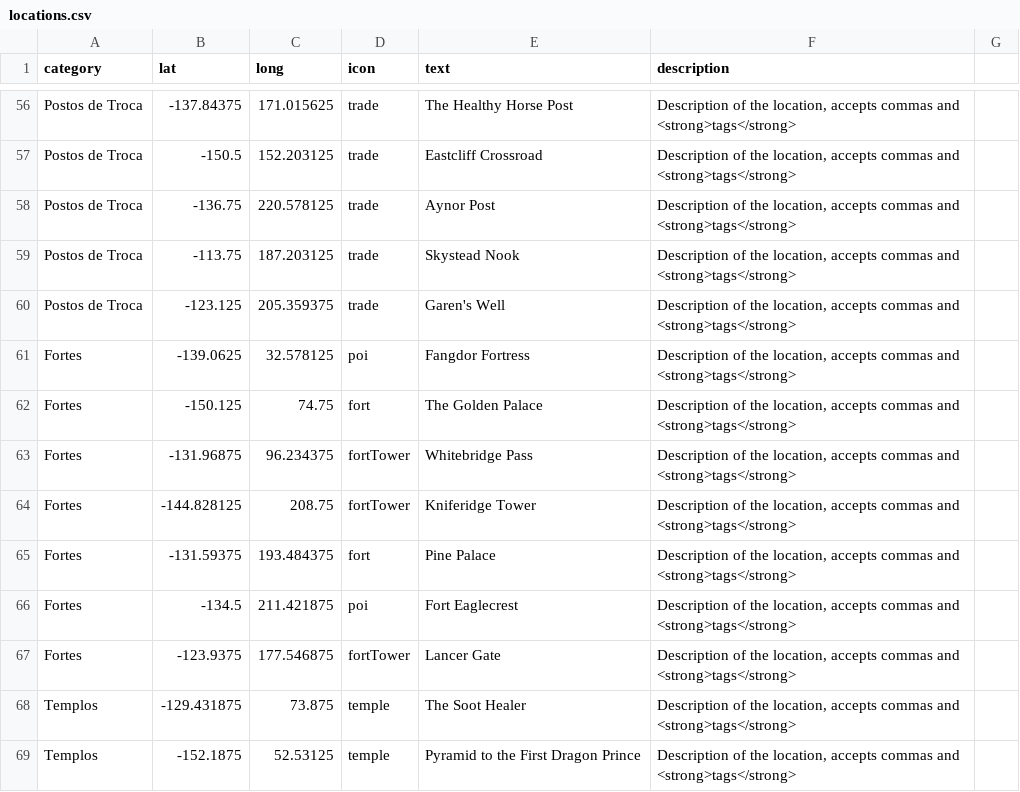
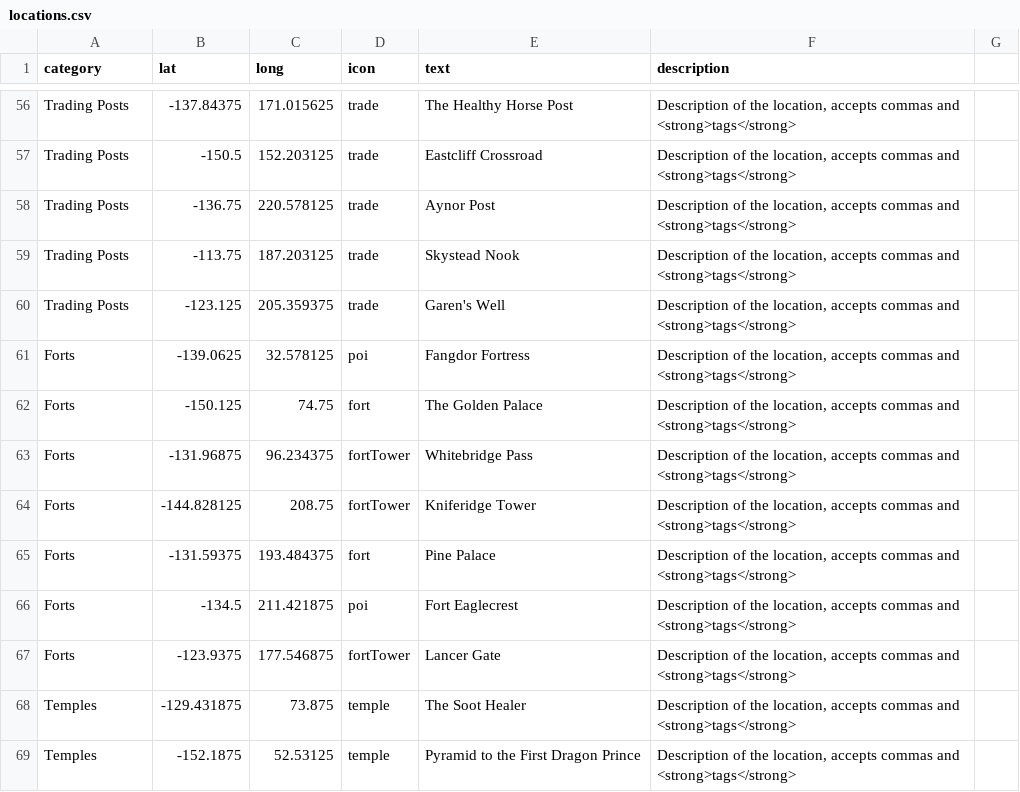
Before and after one commit to TaylorHo/rpg-interactive-map, a CSV file: locations.csv, drawn as a sheet; only a part is shown, gaps mark what is left out; the diff covers the shown part only; the diff names each change by its address in the sheet, - before the commit and + after, or states it on an @@ line.

```diff
--- a/locations.csv
+++ b/locations.csv
-A56:A60 (category): Postos de Troca
+A56:A60 (category): Trading Posts
-A61:A67 (category): Fortes
+A61:A67 (category): Forts
-A68:A69 (category): Templos
+A68:A69 (category): Temples
```
Also changed, not shown: 83 edited cells elsewhere in this file, 5 other files.
